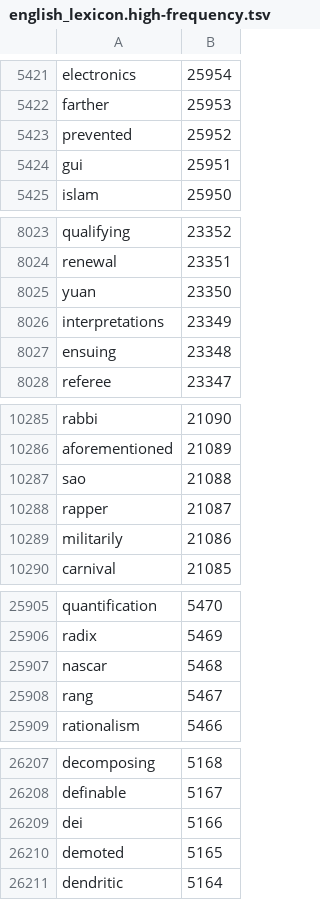
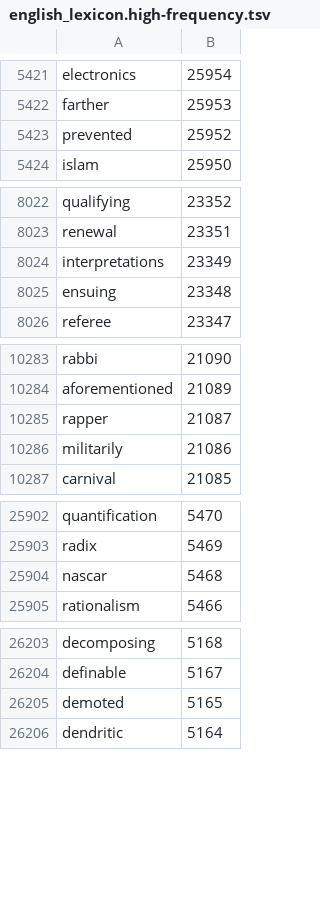
Before and after one commit to yakoye/PiInput, a TSV file: data/english_lexicon.high-frequency.tsv, drawn as a sheet; only a part is shown, gaps mark what is left out; the diff names each change by its address in the sheet, - before the commit and + after, or states it on an @@ line.

```diff
--- a/data/english_lexicon.high-frequency.tsv
+++ b/data/english_lexicon.high-frequency.tsv
-row 5424: gui | 25951
-row 8025: yuan | 23350
-row 10287: sao | 21088
-row 25908: rang | 5467
-row 26209: dei | 5166
```
Also changed, not shown: 4 other files.
